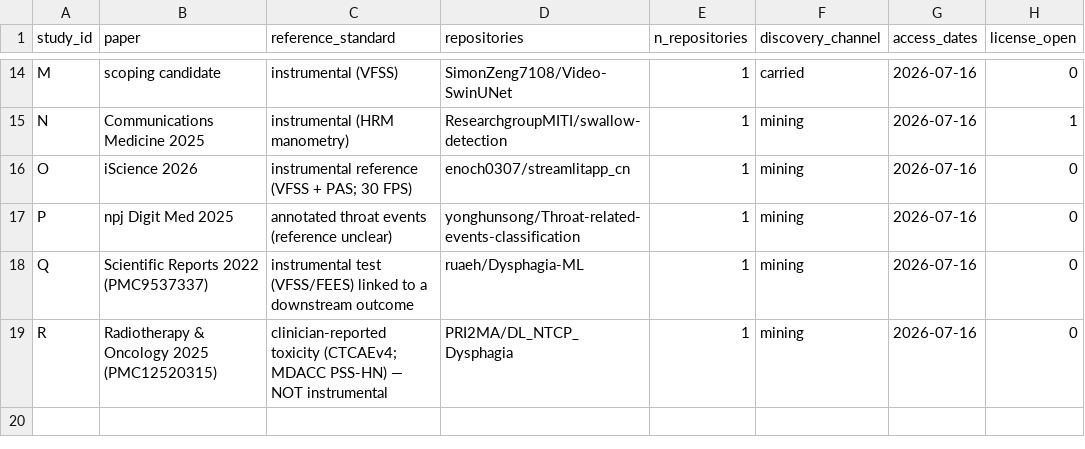
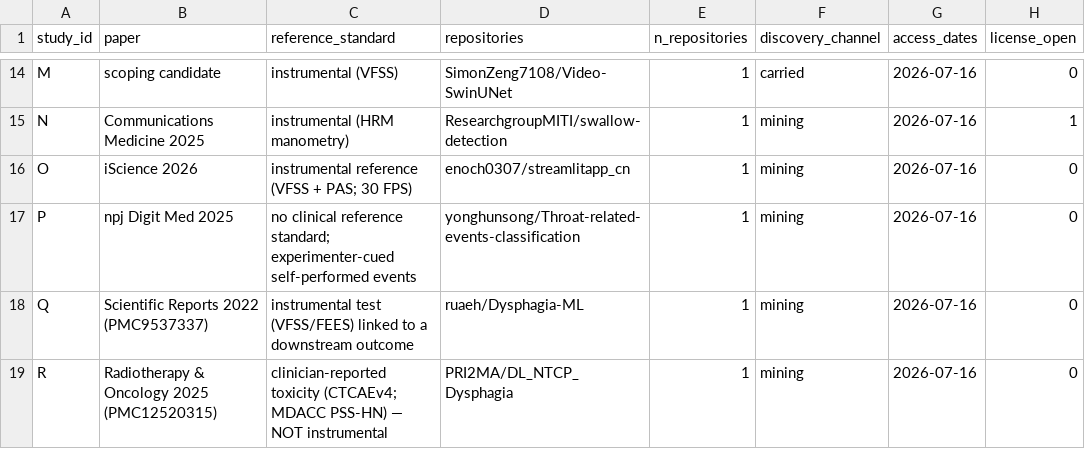
Before and after one commit to sefatuncer/dysphagia-ai-reproducibility-audit-2, a CSV file: results/included-studies.csv, drawn as a sheet; only a part is shown, gaps mark what is left out; the diff names each change by its address in the sheet, - before the commit and + after, or states it on an @@ line.

```diff
--- a/results/included-studies.csv
+++ b/results/included-studies.csv
-C17 (reference_standard): annotated throat events (reference unclear)
+C17 (reference_standard): no clinical reference standard; experimenter-cued self-performed events
```
Also changed, not shown: search/repo-inventory.csv, 3 other files.
